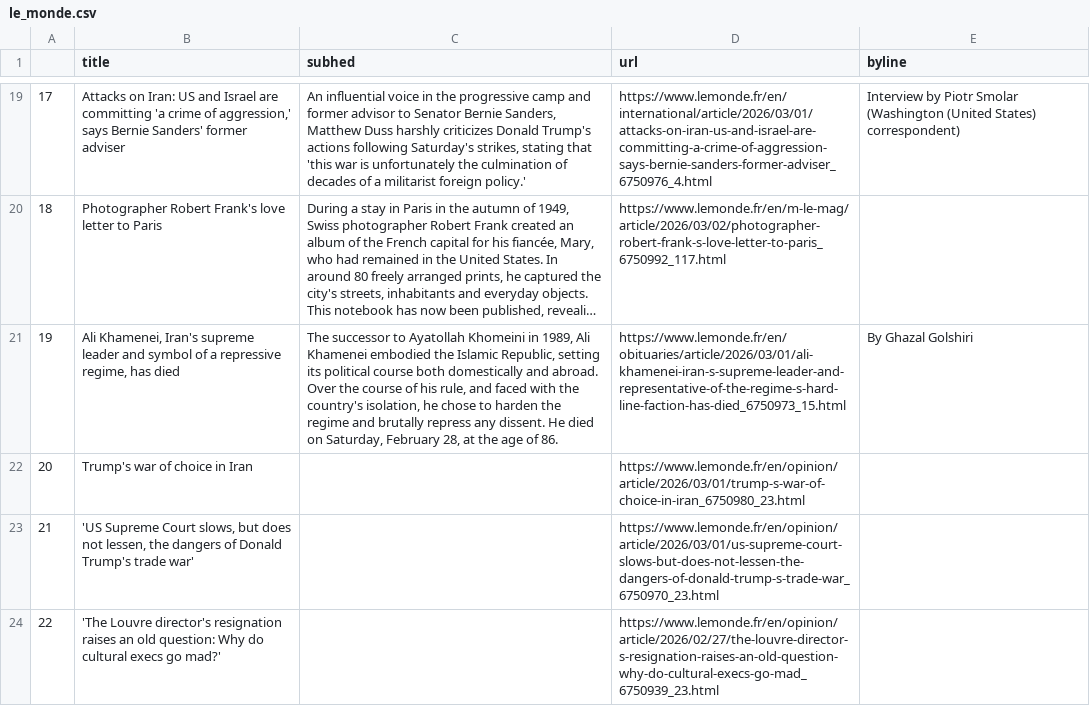
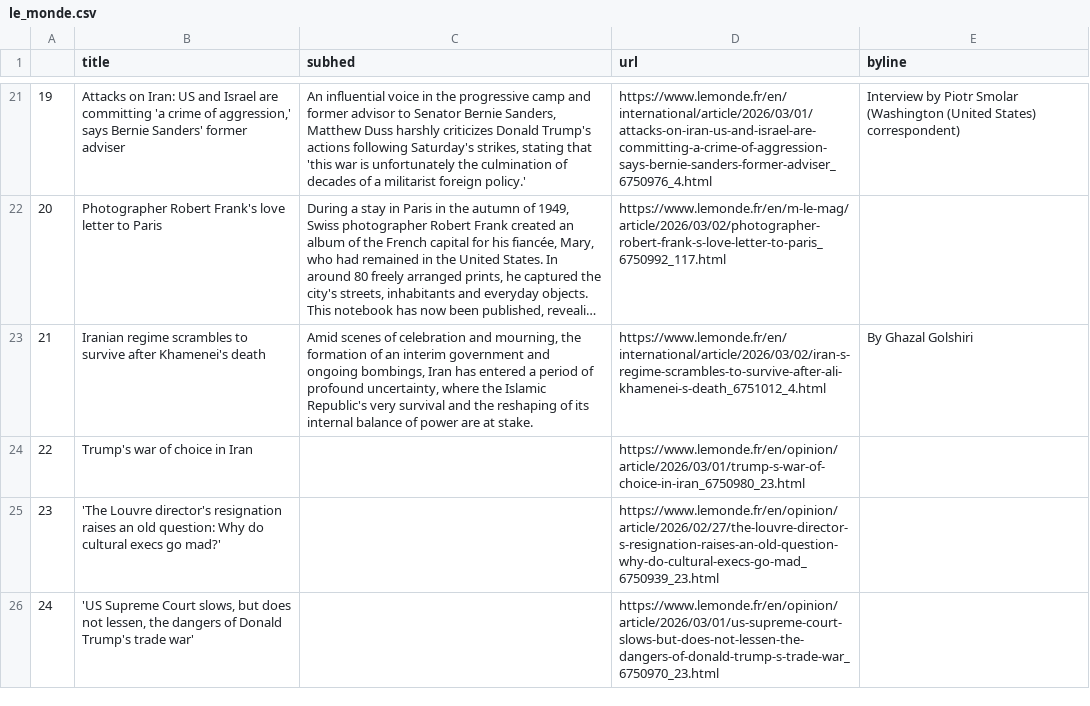
Before and after one commit to Levin-Ari/homework-7, a CSV file: le_monde.csv, drawn as a sheet; only a part is shown, gaps mark what is left out; long unchanged cells end in …; addresses are those after the commit; the diff covers the shown part only; the diff names each change by its address in the sheet, - before the commit and + after, or states it on an @@ line.

```diff
--- a/le_monde.csv
+++ b/le_monde.csv
@@ column A renumbered between rows 20 and 26 @@
-B23 (title): Ali Khamenei, Iran's supreme leader and symbol of a repressive regime, has died
+B23 (title): Iranian regime scrambles to survive after Khamenei's death
-C23 (subhed): The successor to Ayatollah Khomeini in 1989, Ali Khamenei embodied the Islamic Republic, setting its political course both domestically and abroad. Over the course of his rule, and faced with the country's isolation, he chose to harden the regime and brutally repress any dissent. He died on Saturday, February 28, at the age of 86.
+C23 (subhed): Amid scenes of celebration and mourning, the formation of an interim government and ongoing bombings, Iran has entered a period of profound uncertainty, where the Islamic Republic's very survival and the reshaping of its internal balance of power are at stake.
-D23 (url): https://www.lemonde.fr/en/obituaries/article/2026/03/01/ali-khamenei-iran-s-supreme-leader-and-representative-of-the-regime-s-hard-line-faction-has-died_6750973_15.html
+D23 (url): https://www.lemonde.fr/en/international/article/2026/03/02/iran-s-regime-scrambles-to-survive-after-ali-khamenei-s-death_6751012_4.html
@@ row 24 moved to row 25: 23 @@
```
Also changed, not shown: 17 added rows and 15 removed rows elsewhere in this file.
